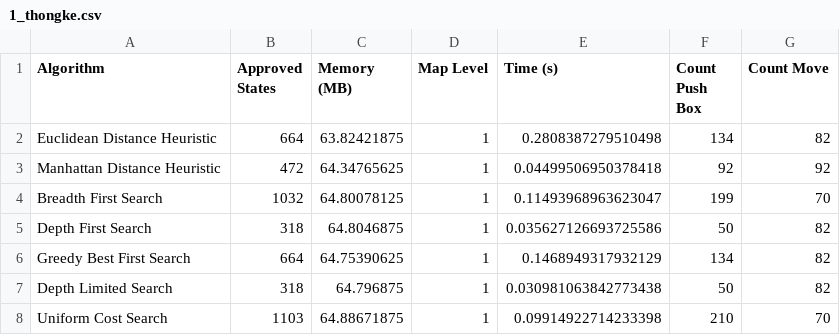
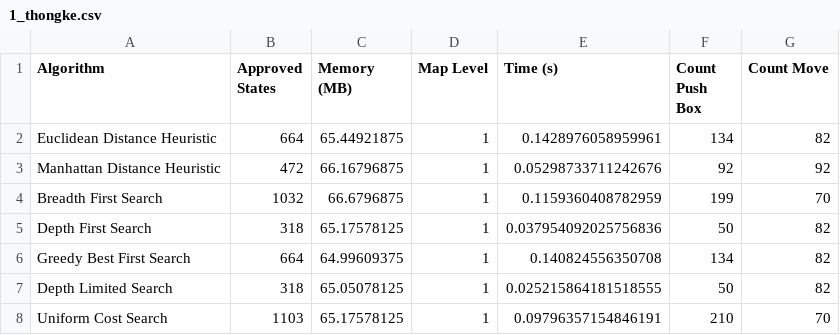
Before and after one commit to PhuongNgan2304/SOKOBAN_GAME, a CSV file: assets/thongke/1_thongke.csv, drawn as a sheet.

```diff
--- a/assets/thongke/1_thongke.csv
+++ b/assets/thongke/1_thongke.csv
@@ -1,8 +1,8 @@
 Algorithm,Approved States,Memory (MB),Map Level,Time (s),Count Push Box,Count Move
-Euclidean Distance Heuristic,664,63.82421875,1,0.2808387279510498,134,82
-Manhattan Distance Heuristic,472,64.34765625,1,0.04499506950378418,92,92
-Breadth First Search,1032,64.80078125,1,0.11493968963623047,199,70
-Depth First Search,318,64.8046875,1,0.035627126693725586,50,82
-Greedy Best First Search,664,64.75390625,1,0.1468949317932129,134,82
-Depth Limited Search,318,64.796875,1,0.030981063842773438,50,82
-Uniform Cost Search,1103,64.88671875,1,0.09914922714233398,210,70
+Euclidean Distance Heuristic,664,65.44921875,1,0.1428976058959961,134,82
+Manhattan Distance Heuristic,472,66.16796875,1,0.05298733711242676,92,92
+Breadth First Search,1032,66.6796875,1,0.1159360408782959,199,70
+Depth First Search,318,65.17578125,1,0.037954092025756836,50,82
+Greedy Best First Search,664,64.99609375,1,0.140824556350708,134,82
+Depth Limited Search,318,65.05078125,1,0.025215864181518555,50,82
+Uniform Cost Search,1103,65.17578125,1,0.09796357154846191,210,70
```
Also changed, not shown: assets/thongke/2_thongke.csv, assets/thongke/4_thongke.csv, 14 other files.
